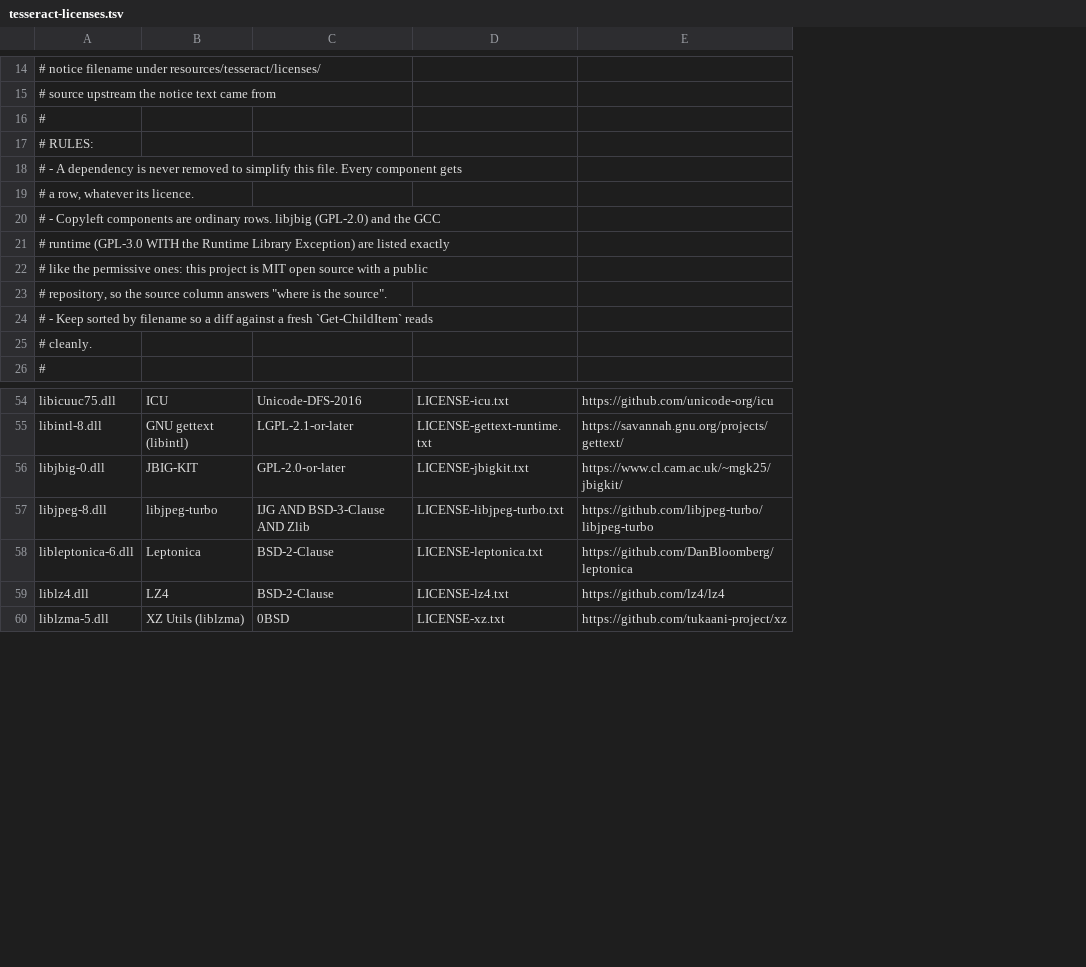
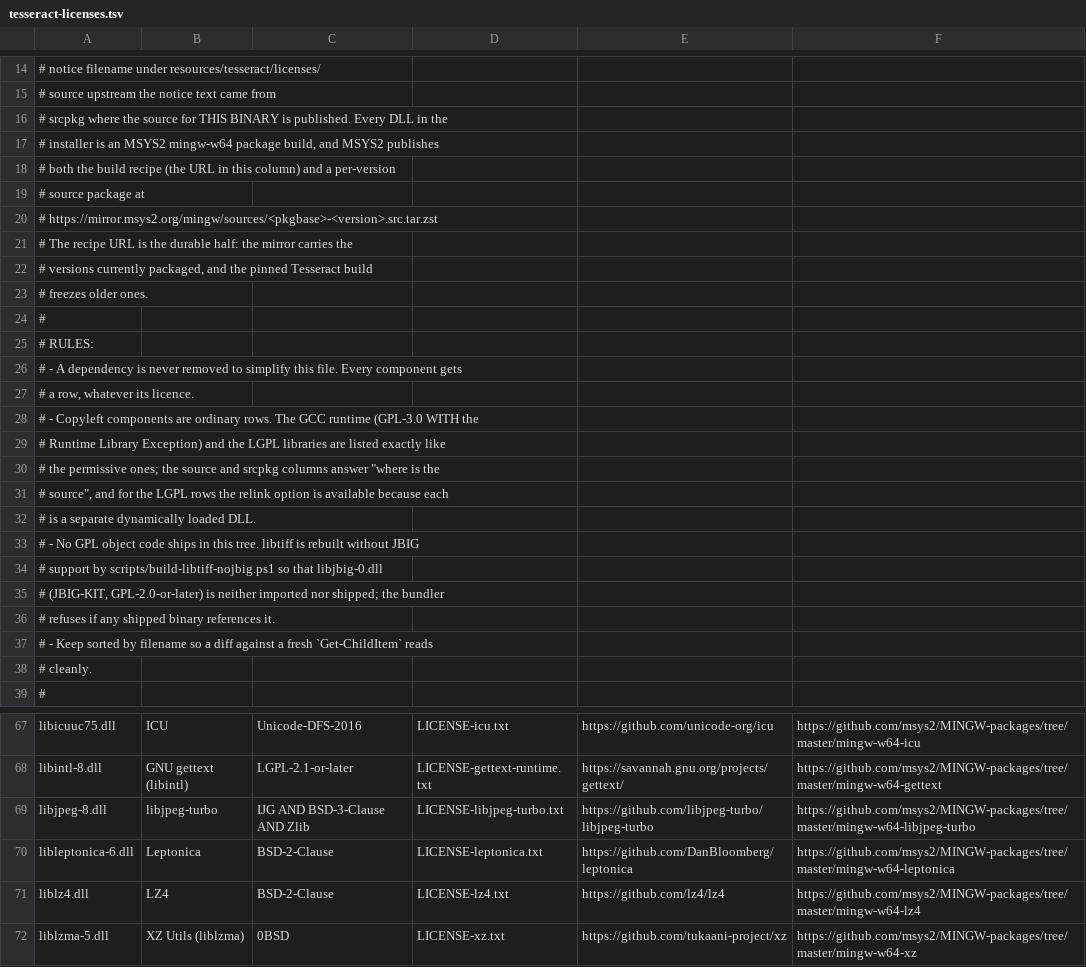
Before and after one commit to jasonulbright/Spectra-PDF, a TSV file: scripts/tesseract-licenses.tsv, drawn as a sheet; only a part is shown, gaps mark what is left out; removed rows and columns are numbered as before the commit, all else as after; the diff covers the shown part only; the diff names each change by its address in the sheet, - before the commit and + after, or states it on an @@ line.

```diff
--- a/scripts/tesseract-licenses.tsv
+++ b/scripts/tesseract-licenses.tsv
+column F, rows 67-72: https://github.com/msys2/MINGW-packages/tree/master/mingw-w64-icu | https://github.com/msys2/MINGW-packages/tree/master/mingw-w64-gettext | https://github.com/msys2/MINGW-packages/tree/master/mingw-w64-libjpeg-turbo | https://github.com/msys2/MINGW-packages/tree/master/mingw-w64-leptonica | https://github.com/msys2/MINGW-packages/tree/master/mingw-w64-lz4 | https://github.com/msys2/MINGW-packages/tree/master/mingw-w64-xz
+row 16: # srcpkg where the source for THIS BINARY is published. Every DLL in the
+row 17: # installer is an MSYS2 mingw-w64 package build, and MSYS2 publishes
+row 18: # both the build recipe (the URL in this column) and a per-version
+row 19: # source package at
+row 20: # https://mirror.msys2.org/mingw/sources/<pkgbase>-<version>.src.tar.zst
+row 21: # The recipe URL is the durable half: the mirror carries the
+row 22: # versions currently packaged, and the pinned Tesseract build
+row 23: # freezes older ones.
-A28: …ordinary rows. libjbig (GPL-2.0) and the GCC
+A28: …ordinary rows. The GCC runtime (GPL-3.0 WITH the
-A29: # runtime (GPL-3.0 WITH the Runtime Library Exception) are listed exactly
+A29: # Runtime Library Exception) and the LGPL libraries are listed exactly like
-A30: # like the permissive ones: this project is MIT open source with a public
+A30: # the permissive ones; the source and srcpkg columns answer "where is the
-A31: # repository, so the source column answers "where is the source".
+A31: # source", and for the LGPL rows the relink option is available because each
+row 32: # is a separate dynamically loaded DLL.
+row 33: # - No GPL object code ships in this tree. libtiff is rebuilt without JBIG
+row 34: # support by scripts/build-libtiff-nojbig.ps1 so that libjbig-0.dll
+row 35: # (JBIG-KIT, GPL-2.0-or-later) is neither imported nor shipped; the bundler
+row 36: # refuses if any shipped binary references it.
-row 56: libjbig-0.dll | JBIG-KIT | GPL-2.0-or-later | LICENSE-jbigkit.txt | https://www.cl.cam.ac.uk/~mgk25/jbigkit/
```
Also changed, not shown: 4 edited cells elsewhere in this file, 7 other files.
